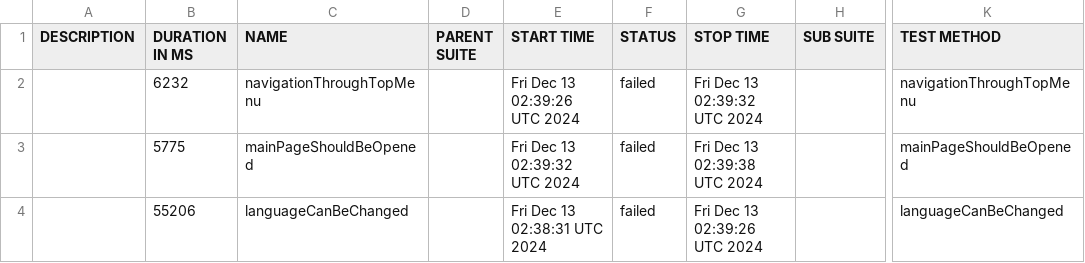
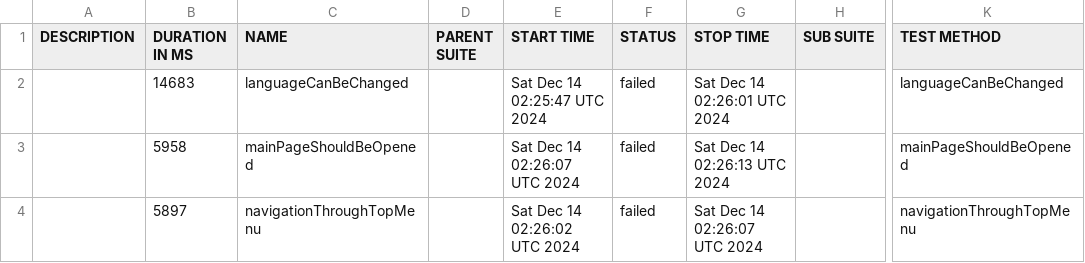
Before and after one commit to sergiy-bloshchenko-personal/compasswayTask, a CSV file: uitesting/data/suites.csv, drawn as a sheet; only a part is shown, gaps mark what is left out; the diff names each change by its address in the sheet, - before the commit and + after, or states it on an @@ line.

```diff
--- a/uitesting/data/suites.csv
+++ b/uitesting/data/suites.csv
-B2 (DURATION IN MS): 6232
+B2 (DURATION IN MS): 14683
-C2 (NAME): navigationThroughTopMenu
+C2 (NAME): languageCanBeChanged
-E2 (START TIME): Fri Dec 13 02:39:26 UTC 2024
+E2 (START TIME): Sat Dec 14 02:25:47 UTC 2024
-G2 (STOP TIME): Fri Dec 13 02:39:32 UTC 2024
+G2 (STOP TIME): Sat Dec 14 02:26:01 UTC 2024
-K2 (TEST METHOD): navigationThroughTopMenu
+K2 (TEST METHOD): languageCanBeChanged
-B3 (DURATION IN MS): 5775
+B3 (DURATION IN MS): 5958
-E3 (START TIME): Fri Dec 13 02:39:32 UTC 2024
+E3 (START TIME): Sat Dec 14 02:26:07 UTC 2024
-G3 (STOP TIME): Fri Dec 13 02:39:38 UTC 2024
+G3 (STOP TIME): Sat Dec 14 02:26:13 UTC 2024
-B4 (DURATION IN MS): 55206
+B4 (DURATION IN MS): 5897
-C4 (NAME): languageCanBeChanged
+C4 (NAME): navigationThroughTopMenu
-E4 (START TIME): Fri Dec 13 02:38:31 UTC 2024
+E4 (START TIME): Sat Dec 14 02:26:02 UTC 2024
-G4 (STOP TIME): Fri Dec 13 02:39:26 UTC 2024
+G4 (STOP TIME): Sat Dec 14 02:26:07 UTC 2024
-K4 (TEST METHOD): languageCanBeChanged
+K4 (TEST METHOD): navigationThroughTopMenu
```
Also changed, not shown: uitesting/data/behaviors.csv, 19 other files.
